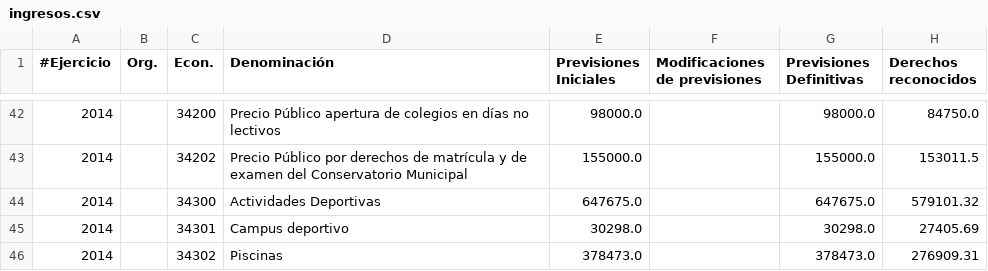
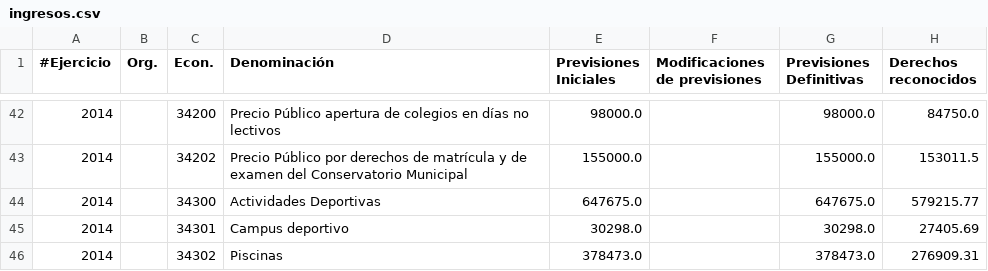
Before and after one commit to civio/presupuesto-mostoles, a CSV file: data/municipio/2014/ingresos.csv, drawn as a sheet; only a part is shown, gaps mark what is left out; the diff covers the shown part only.

```diff
--- a/data/municipio/2014/ingresos.csv
+++ b/data/municipio/2014/ingresos.csv
@@ -43,3 +43,3 @@
 2014,,34202,Precio Público por derechos de matrícula y de examen del Conservatorio Municipal,155000.0,,155000.0,153011.5
-2014,,34300,Actividades Deportivas,647675.0,,647675.0,579101.32
+2014,,34300,Actividades Deportivas,647675.0,,647675.0,579215.77
 2014,,34301,Campus deportivo,30298.0,,30298.0,27405.69
```
Also changed, not shown: 27 edited cells elsewhere in this file, data/municipio/2014/ejecucion_gastos.csv, data/municipio/2014/ejecucion_ingresos.csv, 1 other file.
